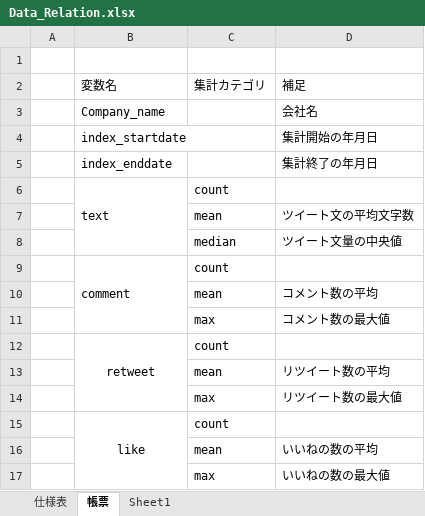
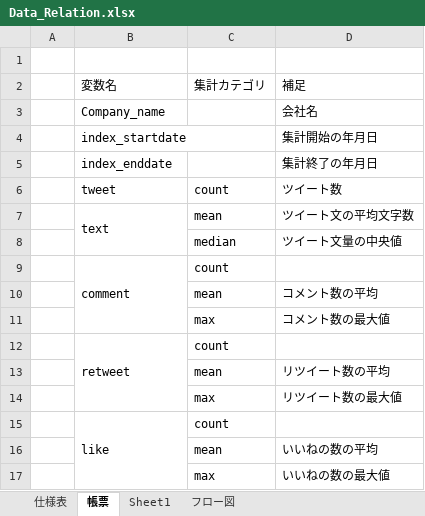
Before and after one commit to flee-style/SQL_portfolio, an Excel workbook: Data_Relation.xlsx, sheet 帳票, drawn as a sheet; values as stored, in another font and other column widths than the file's, no borders; removed rows and columns are numbered as before the commit, all else as after; the diff names each change by its address in the sheet, - before the commit and + after, or states it on an @@ line.

```diff
--- a/Data_Relation.xlsx (sheet 帳票)
+++ b/Data_Relation.xlsx (sheet 帳票)
+sheet tab: フロー図
-row 6:  | text | count
+row 6:  | tweet | count | ツイート数
-B7: (empty)
+B7: text
+B7:B8 merged
-B12 alignment: center
+B12 alignment: left
-B15 alignment: center
+B15 alignment: left
```
Also changed, not shown: charts or pictures, 2 other files.
